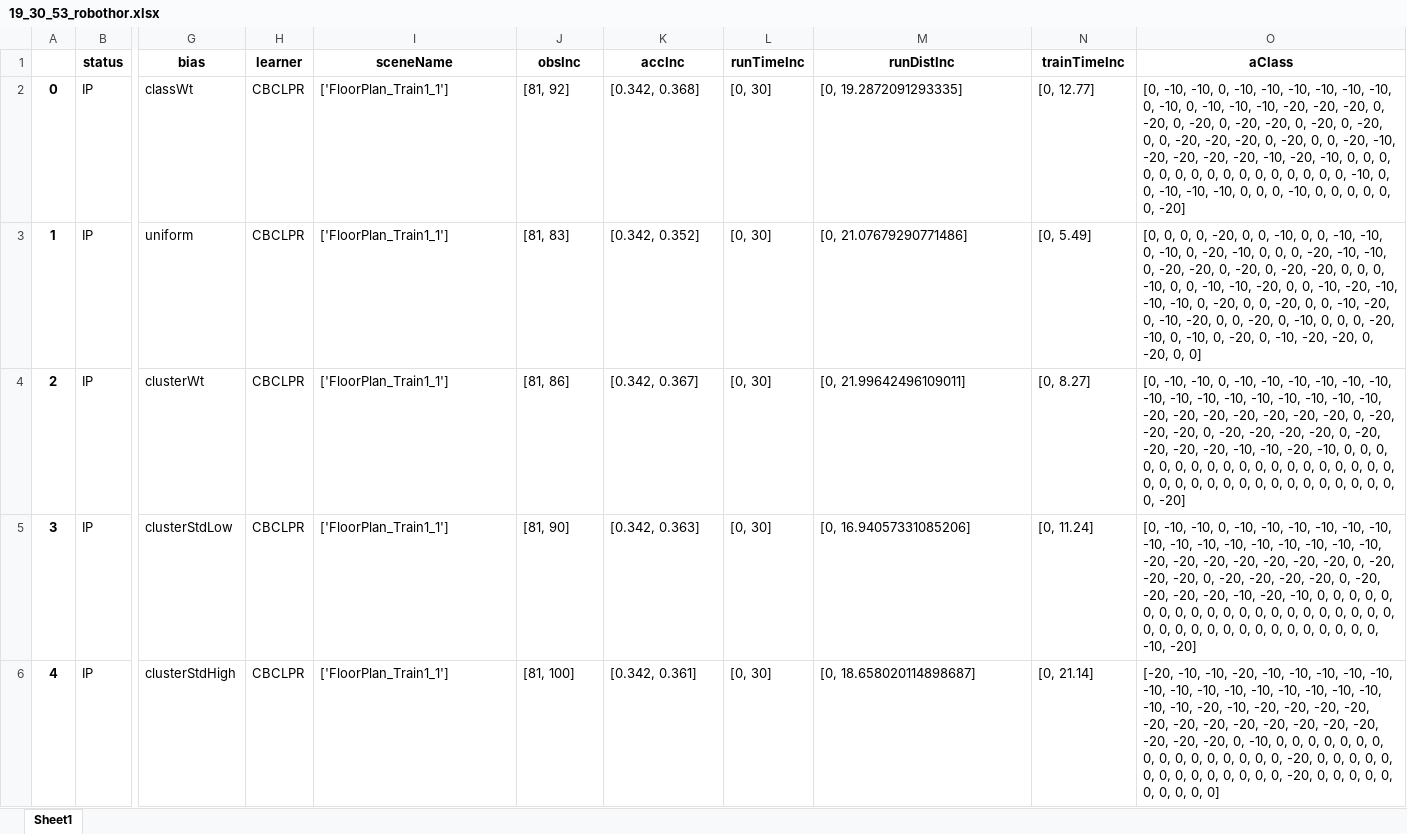
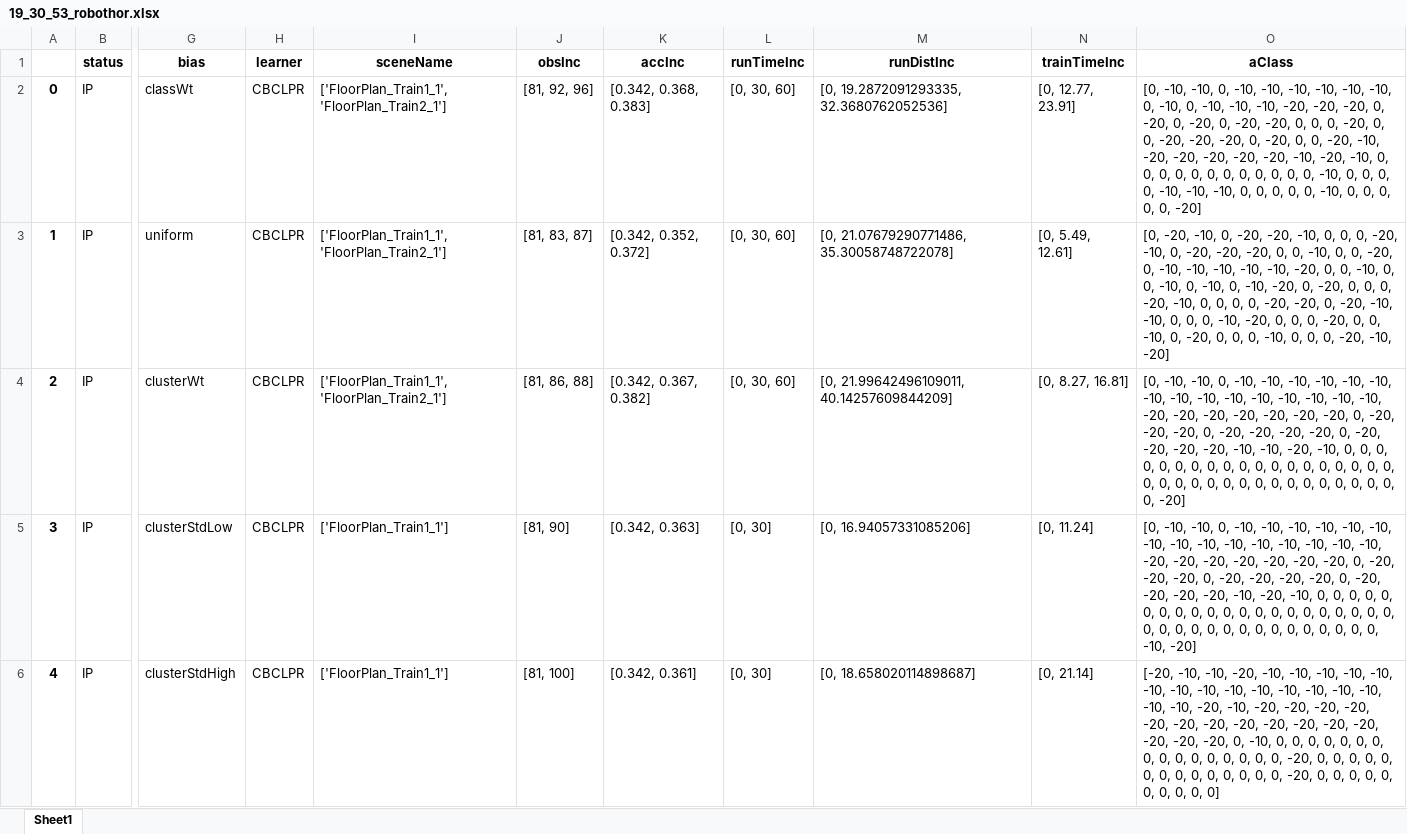
Before and after one commit to nerotgi/AI2THOR, an Excel workbook: results/data/10_25_2022/19_30_53_robothor.xlsx, sheet Sheet1, drawn as a sheet; only a part is shown, gaps mark what is left out; values as stored, in another font and other column widths than the file's, no borders; the diff names each change by its address in the sheet, - before the commit and + after, or states it on an @@ line.

```diff
--- a/results/data/10_25_2022/19_30_53_robothor.xlsx (sheet Sheet1)
+++ b/results/data/10_25_2022/19_30_53_robothor.xlsx (sheet Sheet1)
-I2:I4 (sceneName): ['FloorPlan_Train1_1']
+I2:I4 (sceneName): ['FloorPlan_Train1_1', 'FloorPlan_Train2_1']
-J2 (obsInc): [81, 92]
+J2 (obsInc): [81, 92, 96]
-K2 (accInc): [0.342, 0.368]
+K2 (accInc): [0.342, 0.368, 0.383]
-L2:L4 (runTimeInc): [0, 30]
+L2:L4 (runTimeInc): [0, 30, 60]
-M2 (runDistInc): [0, 19.2872091293335]
+M2 (runDistInc): [0, 19.2872091293335, 32.3680762052536]
-N2 (trainTimeInc): [0, 12.77]
+N2 (trainTimeInc): [0, 12.77, 23.91]
-O2 (aClass): …-20, 0, -20, 0, -20, 0, 0, -20, -20, -20, 0, -20, 0, 0, -20, -10, -20, -20, -20, -20, -10, -20, -10, 0, 0, 0, 0, 0, 0, 0, 0, 0, 0, 0, 0, 0, 0, 0, 0, -10, 0, 0, -10, -10, -10, 0, 0, 0, -10, 0, 0, 0,…
+O2 (aClass): …-20, 0, 0, 0, -20, 0, 0, -20, -20, -20, 0, -20, 0, 0, -20, -10, -20, -20, -20, -20, -20, -10, -20, -10, 0, 0, 0, 0, 0, 0, 0, 0, 0, 0, 0, 0, -10, 0, 0, 0, 0, -10, -10, -10, 0, 0, 0, 0, 0, -10, 0, 0,…
-J3 (obsInc): [81, 83]
+J3 (obsInc): [81, 83, 87]
-K3 (accInc): [0.342, 0.352]
+K3 (accInc): [0.342, 0.352, 0.372]
-M3 (runDistInc): [0, 21.07679290771486]
+M3 (runDistInc): [0, 21.07679290771486, 35.30058748722078]
-N3 (trainTimeInc): [0, 5.49]
+N3 (trainTimeInc): [0, 5.49, 12.61]
-O3 (aClass): [0, 0, 0, 0, -20, 0, 0, -10, 0, 0, -10, -10, 0, -10, 0, -20, -10, 0, 0, 0, -20, -10, -10, 0, -20, -20, 0, -20, 0, -20, -20, 0, 0, 0, -10, 0, 0, -10, -10, -20, 0, 0, -10, -20, -10, -10, -10, 0, -20, 0, 0, -20, 0, 0, -10, -20, 0, -10, -20, 0, 0, -20, 0, -10, 0, 0, 0, -20, -10, 0, -10, 0, -20, 0, -10, -20, -20, 0, -20, 0, 0]
+O3 (aClass): [0, -20, -10, 0, -20, -20, -10, 0, 0, 0, -20, -10, 0, -20, -20, -20, 0, 0, -10, 0, 0, -20, 0, -10, -10, -10, -10, -10, -20, 0, 0, -10, 0, 0, -10, 0, -10, 0, -10, -20, 0, -20, 0, 0, 0, -20, -10, 0, 0, 0, 0, -20, -20, 0, -20, -10, -10, 0, 0, 0, -10, -20, 0, 0, 0, -20, 0, 0, -10, 0, -20, 0, 0, 0, -10, 0, 0, 0, -20, -10, -20]
-J4 (obsInc): [81, 86]
+J4 (obsInc): [81, 86, 88]
-K4 (accInc): [0.342, 0.367]
+K4 (accInc): [0.342, 0.367, 0.382]
-M4 (runDistInc): [0, 21.99642496109011]
+M4 (runDistInc): [0, 21.99642496109011, 40.14257609844209]
-N4 (trainTimeInc): [0, 8.27]
+N4 (trainTimeInc): [0, 8.27, 16.81]
```
